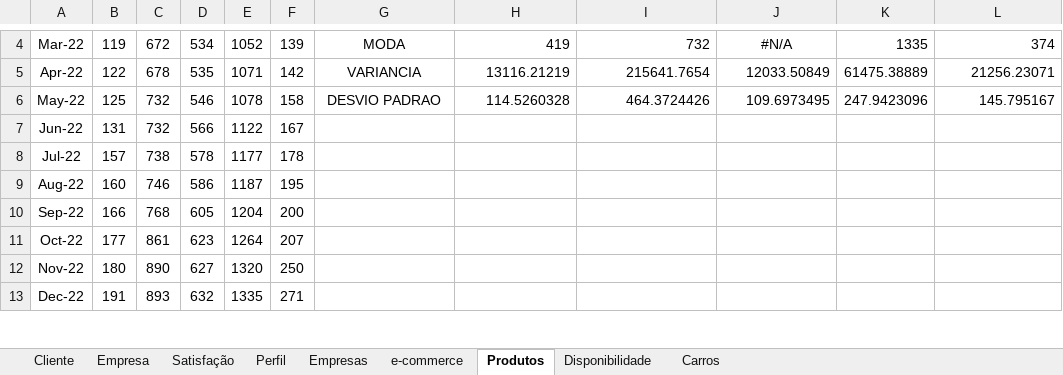
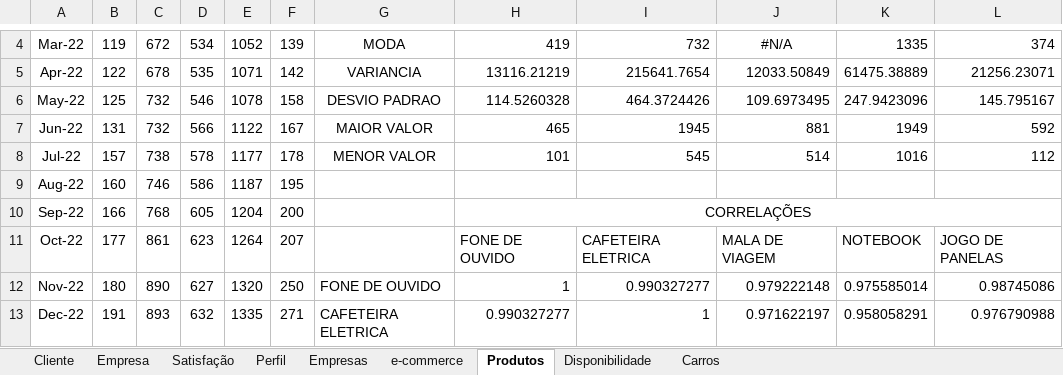
Before and after one commit to ThiagoDFMaia/Projetos_R, an Excel workbook: estatistica/lista de exercicios/Lista de Exercicios.xlsx, sheet Produtos, drawn as a sheet; only a part is shown, gaps mark what is left out; values as stored, in another font and other column widths than the file's, no borders; charts and pictures not drawn; the diff covers the shown part only; the diff names each change by its address in the sheet, - before the commit and + after, or states it on an @@ line.

```diff
--- a/estatistica/lista de exercicios/Lista de Exercicios.xlsx (sheet Produtos)
+++ b/estatistica/lista de exercicios/Lista de Exercicios.xlsx (sheet Produtos)
-G7: (empty)
+G7: MAIOR VALOR
-H7: (empty)
+H7: 465
-I7: (empty)
+I7: 1945
-J7: (empty)
+J7: 881
-K7: (empty)
+K7: 1949
-L7: (empty)
+L7: 592
-G8: (empty)
+G8: MENOR VALOR
-H8: (empty)
+H8: 101
-I8: (empty)
+I8: 545
-J8: (empty)
+J8: 514
-K8: (empty)
+K8: 1016
-L8: (empty)
+L8: 112
-H10: (empty)
+H10: CORRELAÇÕES
+H10:L10 merged
-H11: (empty)
+H11: FONE DE OUVIDO
-I11: (empty)
+I11: CAFETEIRA ELETRICA
-J11: (empty)
+J11: MALA DE VIAGEM
-K11: (empty)
+K11: NOTEBOOK
-L11: (empty)
+L11: JOGO DE PANELAS
-G12: (empty)
+G12: FONE DE OUVIDO
-H12: (empty)
+H12: 1
-I12: (empty)
+I12: 0.990327277
-J12: (empty)
+J12: 0.979222148
-K12: (empty)
+K12: 0.975585014
-L12: (empty)
+L12: 0.98745086
-G13: (empty)
+G13: CAFETEIRA ELETRICA
-H13: (empty)
+H13: 0.990327277
-I13: (empty)
+I13: 1
-J13: (empty)
+J13: 0.971622197
-K13: (empty)
+K13: 0.958058291
-L13: (empty)
+L13: 0.976790988
```
Also changed, not shown: 18 edited cells elsewhere in this sheet, charts or pictures, 1 other file.
